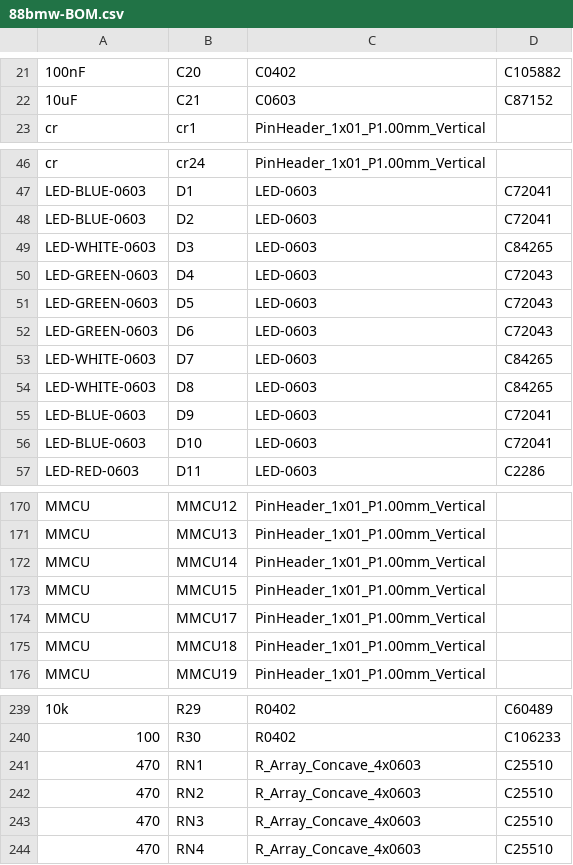
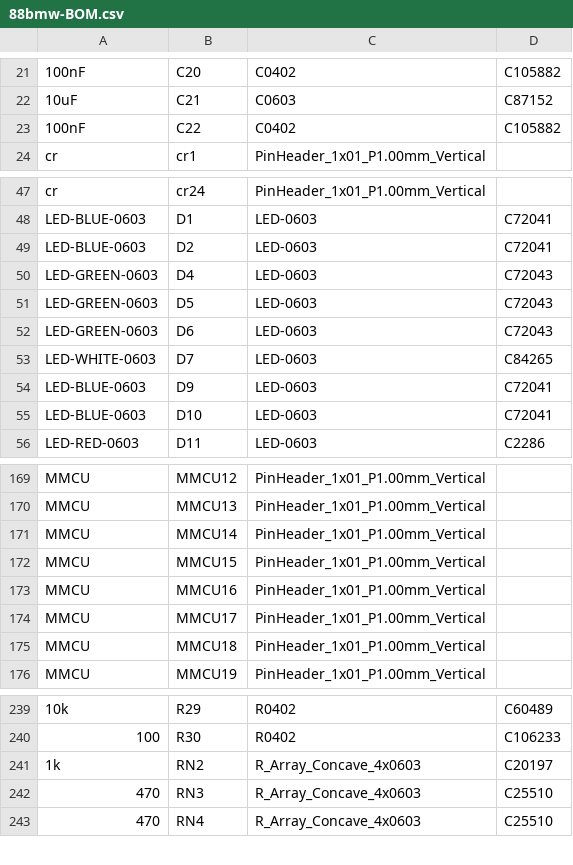
Before and after one commit to rusefi/hellen88bmw, a CSV file: boards/hellen88bmw-a/frame/88bmw-BOM.csv, drawn as a sheet; only a part is shown, gaps mark what is left out; removed rows and columns are numbered as before the commit, all else as after; the diff names each change by its address in the sheet, - before the commit and + after, or states it on an @@ line.

```diff
--- a/boards/hellen88bmw-a/frame/88bmw-BOM.csv
+++ b/boards/hellen88bmw-a/frame/88bmw-BOM.csv
+row 23: 100nF | C22 | C0402 | C105882
-row 49: LED-WHITE-0603 | D3 | LED-0603 | C84265
-row 54: LED-WHITE-0603 | D8 | LED-0603 | C84265
+row 173: MMCU | MMCU16 | PinHeader_1x01_P1.00mm_Vertical
-row 241: 470 | RN1 | R_Array_Concave_4x0603 | C25510
-A241: 470
+A241: 1k
-D241: C25510
+D241: C20197
```
Also changed, not shown: boards/hellen88bmw-a/board/hellen88bmw-a-BOM.csv, boards/hellen88bmw-a/frame/88bmw-CPL.csv, 55 other files.
